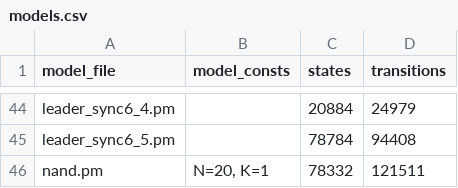
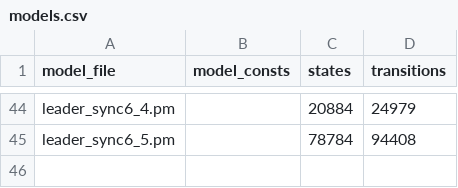
Before and after one commit to qiyitang71/approximate-quotienting, a CSV file: models.csv, drawn as a sheet; only a part is shown, gaps mark what is left out.

Commit message:
Update models.csv

```diff
--- a/models.csv
+++ b/models.csv
@@ -45,2 +45 @@ model_file,model_consts,states,transitions
 "leader_sync6_5.pm","",78784,94408
-"nand.pm","N=20, K=1",78332,121511
```
